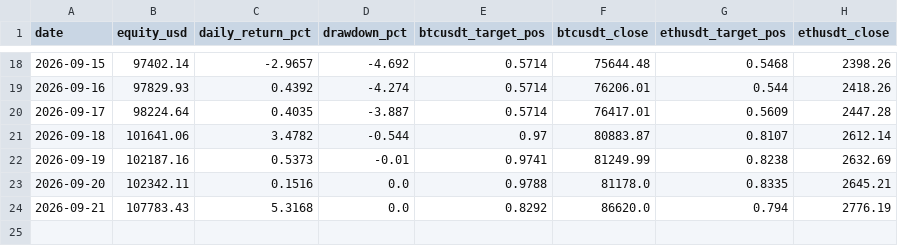
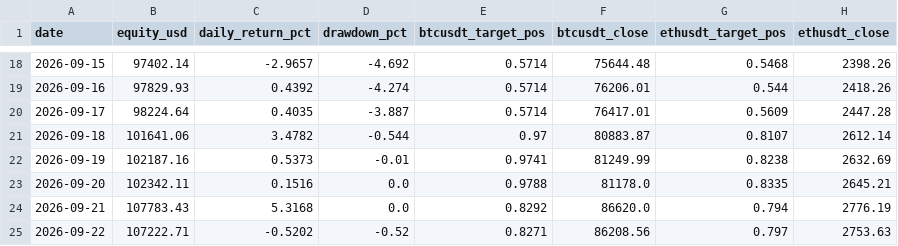
Before and after one commit to DonaldDuck842/BTC-ETH_Trend_Strategie, a CSV file: results/equity.csv, drawn as a sheet; only a part is shown, gaps mark what is left out.

```diff
--- a/results/equity.csv
+++ b/results/equity.csv
@@ -24 +24,2 @@ date,equity_usd,daily_return_pct,drawdown_pct,btcusdt_target_pos,btcusdt_close,e
 2026-09-21,107783.43,5.3168,0.0,0.8292,86620.0,0.794,2776.19
+2026-09-22,107222.71,-0.5202,-0.52,0.8271,86208.56,0.797,2753.63
```
Also changed, not shown: results/paper_log.csv, 1 other file.
